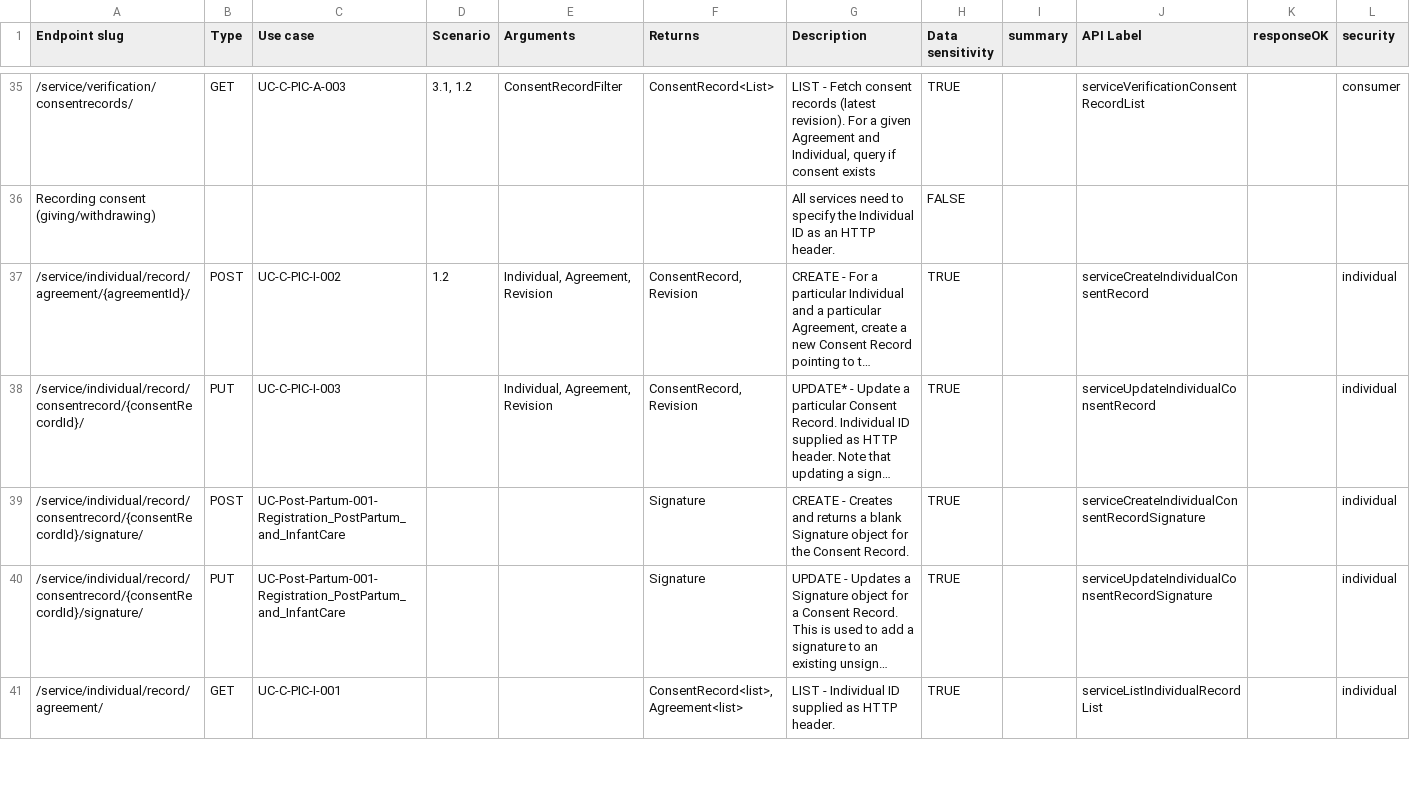
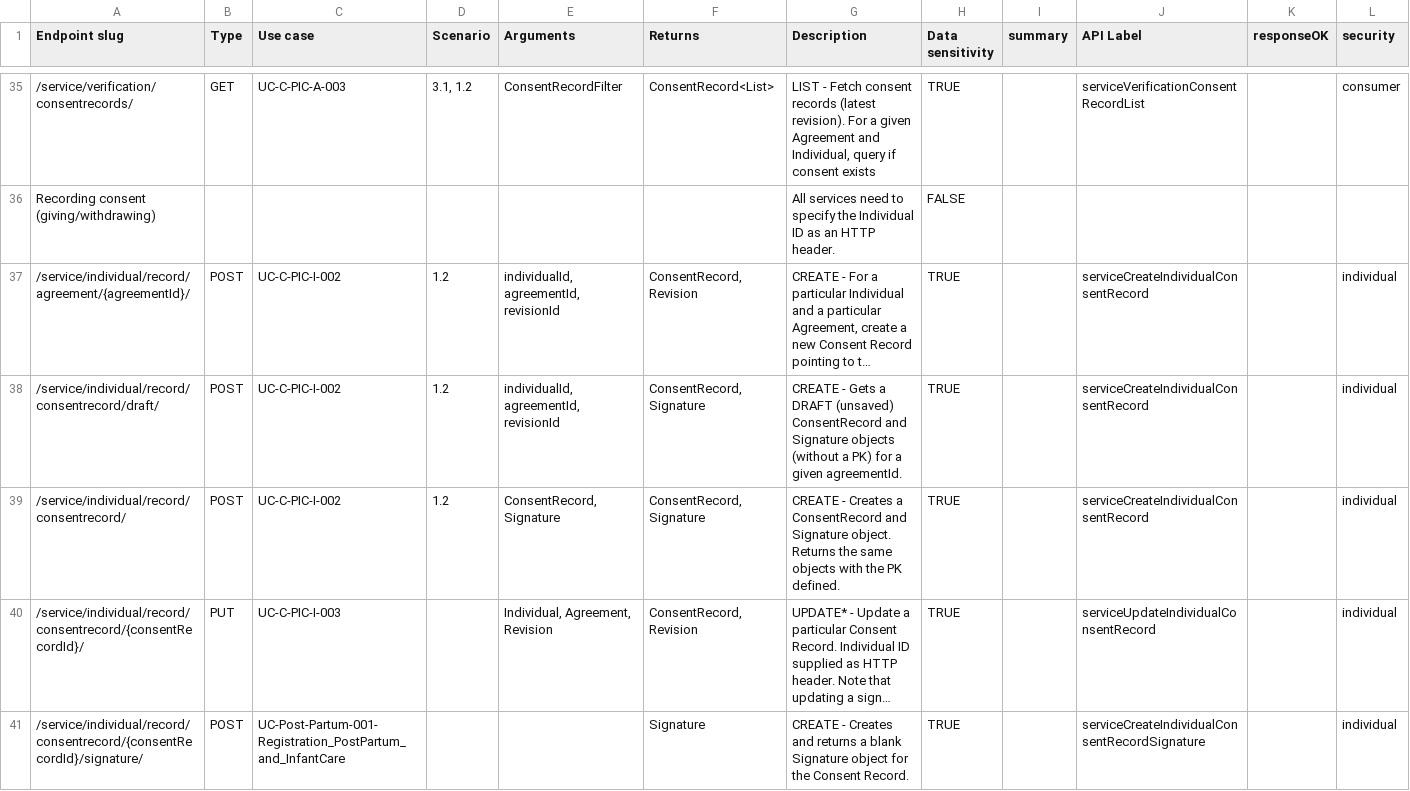
Before and after one commit to GovStackWorkingGroup/bb-consent, a CSV file: api/GovStack Consent BB API endpoints - endpoints.csv, drawn as a sheet; only a part is shown, gaps mark what is left out; the shorter side is filled out with more unchanged rows; long unchanged cells end in …; the diff names each change by its address in the sheet, - before the commit and + after, or states it on an @@ line.

Commit message:
Update adding "draft" endpoints for in-transit Consent Records and Signatures

```diff
--- a/api/GovStack Consent BB API endpoints - endpoints.csv
+++ b/api/GovStack Consent BB API endpoints - endpoints.csv
-E37 (Arguments): Individual, Agreement, Revision
+E37 (Arguments): individualId, agreementId, revisionId
+row 38: /service/individual/record/consentrecord/draft/ | POST | UC-C-PIC-I-002 | 1.2 | individualId, agreementId, revisionId | ConsentRecord, Signature | CREATE - Gets a DRAFT (unsaved) ConsentRecord and Signature objects (without a PK) for a given agreementId. | TRUE |  | serviceCreateIndividualConsentRecord |  | individual
+row 39: /service/individual/record/consentrecord/ | POST | UC-C-PIC-I-002 | 1.2 | ConsentRecord, Signature | ConsentRecord, Signature | CREATE - Creates a ConsentRecord and Signature object. Returns the same objects with the PK defined. | TRUE |  | serviceCreateIndividualConsentRecord |  | individual
```
Also changed, not shown: api/GovStack Consent BB API endpoints - schema.csv, 1 other file.
